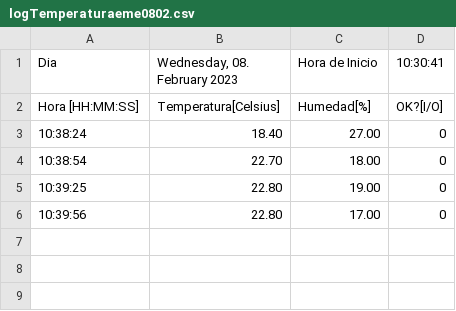
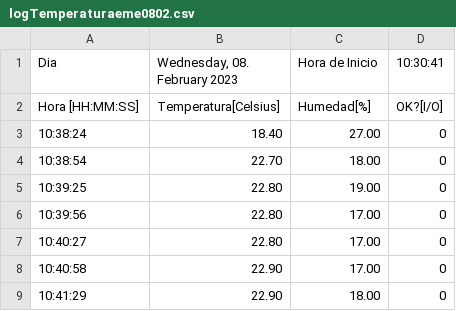
Before and after one commit to MarcosKDC/DHT11-main, a CSV file: logs/logTemperaturaeme0802.csv, drawn as a sheet; the diff names each change by its address in the sheet, - before the commit and + after, or states it on an @@ line.

```diff
--- a/logs/logTemperaturaeme0802.csv
+++ b/logs/logTemperaturaeme0802.csv
+row 7: 10:40:27 | 22.80 | 17.00 | 0
+row 8: 10:40:58 | 22.90 | 17.00 | 0
+row 9: 10:41:29 | 22.90 | 18.00 | 0
```
Also changed, not shown: 5 other files.
